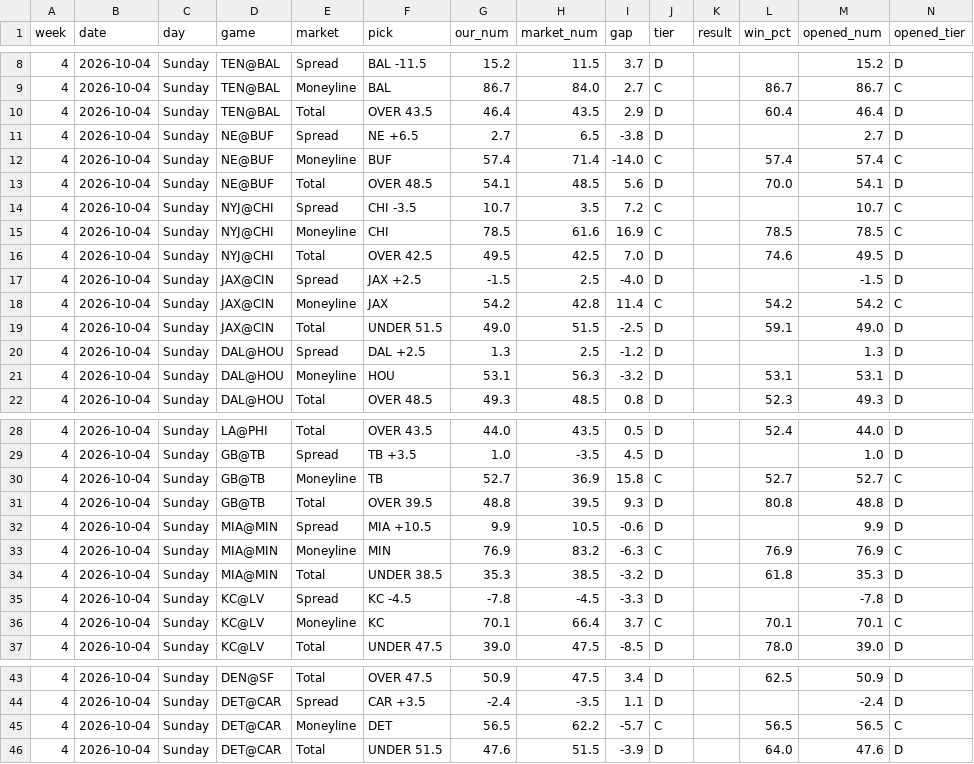
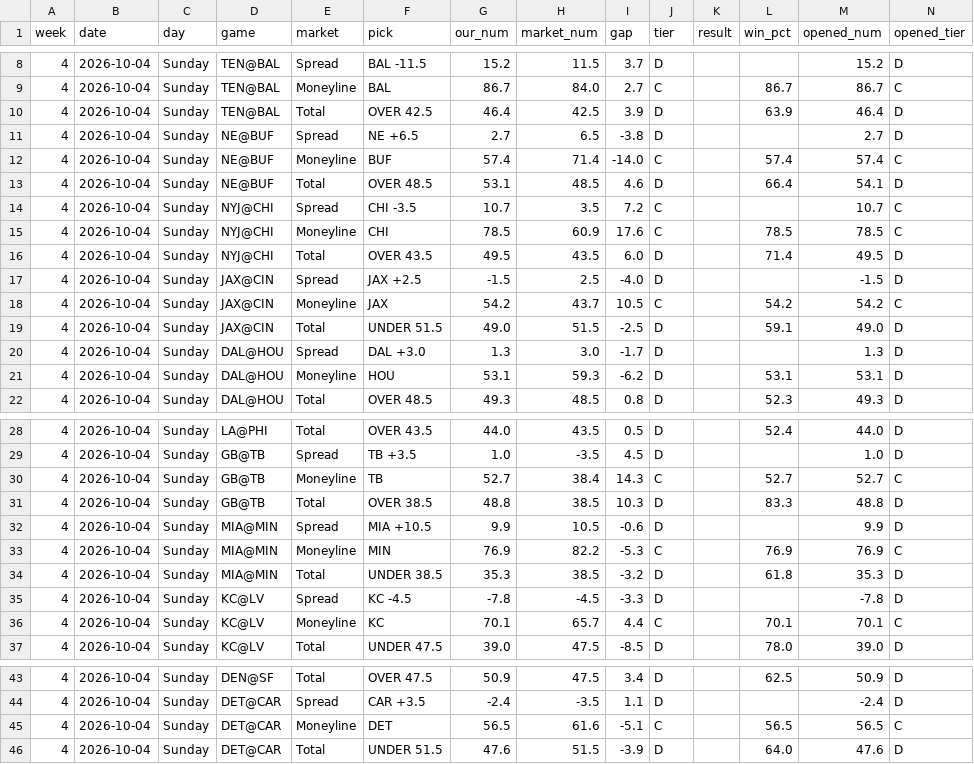
Before and after one commit to fourty2se7en/nfl-card, a CSV file: scripts/ledger_week4.csv, drawn as a sheet; only a part is shown, gaps mark what is left out.

```diff
--- a/scripts/ledger_week4.csv
+++ b/scripts/ledger_week4.csv
@@ -9,14 +9,14 @@ week,date,day,game,market,pick,our_num,market_num,gap,tier,result,win_pct,opened
 4,2026-10-04,Sunday,TEN@BAL,Moneyline,BAL,86.7,84.0,2.7,C,,86.7,86.7,C
-4,2026-10-04,Sunday,TEN@BAL,Total,OVER 43.5,46.4,43.5,2.9,D,,60.4,46.4,D
+4,2026-10-04,Sunday,TEN@BAL,Total,OVER 42.5,46.4,42.5,3.9,D,,63.9,46.4,D
 4,2026-10-04,Sunday,NE@BUF,Spread,NE +6.5,2.7,6.5,-3.8,D,,,2.7,D
 4,2026-10-04,Sunday,NE@BUF,Moneyline,BUF,57.4,71.4,-14.0,C,,57.4,57.4,C
-4,2026-10-04,Sunday,NE@BUF,Total,OVER 48.5,54.1,48.5,5.6,D,,70.0,54.1,D
+4,2026-10-04,Sunday,NE@BUF,Total,OVER 48.5,53.1,48.5,4.6,D,,66.4,54.1,D
 4,2026-10-04,Sunday,NYJ@CHI,Spread,CHI -3.5,10.7,3.5,7.2,C,,,10.7,C
-4,2026-10-04,Sunday,NYJ@CHI,Moneyline,CHI,78.5,61.6,16.9,C,,78.5,78.5,C
-4,2026-10-04,Sunday,NYJ@CHI,Total,OVER 42.5,49.5,42.5,7.0,D,,74.6,49.5,D
+4,2026-10-04,Sunday,NYJ@CHI,Moneyline,CHI,78.5,60.9,17.6,C,,78.5,78.5,C
+4,2026-10-04,Sunday,NYJ@CHI,Total,OVER 43.5,49.5,43.5,6.0,D,,71.4,49.5,D
 4,2026-10-04,Sunday,JAX@CIN,Spread,JAX +2.5,-1.5,2.5,-4.0,D,,,-1.5,D
-4,2026-10-04,Sunday,JAX@CIN,Moneyline,JAX,54.2,42.8,11.4,C,,54.2,54.2,C
+4,2026-10-04,Sunday,JAX@CIN,Moneyline,JAX,54.2,43.7,10.5,C,,54.2,54.2,C
 4,2026-10-04,Sunday,JAX@CIN,Total,UNDER 51.5,49.0,51.5,-2.5,D,,59.1,49.0,D
-4,2026-10-04,Sunday,DAL@HOU,Spread,DAL +2.5,1.3,2.5,-1.2,D,,,1.3,D
-4,2026-10-04,Sunday,DAL@HOU,Moneyline,HOU,53.1,56.3,-3.2,D,,53.1,53.1,D
+4,2026-10-04,Sunday,DAL@HOU,Spread,DAL +3.0,1.3,3.0,-1.7,D,,,1.3,D
+4,2026-10-04,Sunday,DAL@HOU,Moneyline,HOU,53.1,59.3,-6.2,D,,53.1,53.1,D
 4,2026-10-04,Sunday,DAL@HOU,Total,OVER 48.5,49.3,48.5,0.8,D,,52.3,49.3,D
@@ -29,9 +29,9 @@ week,date,day,game,market,pick,our_num,market_num,gap,tier,result,win_pct,opened
 4,2026-10-04,Sunday,GB@TB,Spread,TB +3.5,1.0,-3.5,4.5,D,,,1.0,D
-4,2026-10-04,Sunday,GB@TB,Moneyline,TB,52.7,36.9,15.8,C,,52.7,52.7,C
-4,2026-10-04,Sunday,GB@TB,Total,OVER 39.5,48.8,39.5,9.3,D,,80.8,48.8,D
+4,2026-10-04,Sunday,GB@TB,Moneyline,TB,52.7,38.4,14.3,C,,52.7,52.7,C
+4,2026-10-04,Sunday,GB@TB,Total,OVER 38.5,48.8,38.5,10.3,D,,83.3,48.8,D
 4,2026-10-04,Sunday,MIA@MIN,Spread,MIA +10.5,9.9,10.5,-0.6,D,,,9.9,D
-4,2026-10-04,Sunday,MIA@MIN,Moneyline,MIN,76.9,83.2,-6.3,C,,76.9,76.9,C
+4,2026-10-04,Sunday,MIA@MIN,Moneyline,MIN,76.9,82.2,-5.3,C,,76.9,76.9,C
 4,2026-10-04,Sunday,MIA@MIN,Total,UNDER 38.5,35.3,38.5,-3.2,D,,61.8,35.3,D
 4,2026-10-04,Sunday,KC@LV,Spread,KC -4.5,-7.8,-4.5,-3.3,D,,,-7.8,D
-4,2026-10-04,Sunday,KC@LV,Moneyline,KC,70.1,66.4,3.7,C,,70.1,70.1,C
+4,2026-10-04,Sunday,KC@LV,Moneyline,KC,70.1,65.7,4.4,C,,70.1,70.1,C
 4,2026-10-04,Sunday,KC@LV,Total,UNDER 47.5,39.0,47.5,-8.5,D,,78.0,39.0,D
@@ -44,3 +44,3 @@ week,date,day,game,market,pick,our_num,market_num,gap,tier,result,win_pct,opened
 4,2026-10-04,Sunday,DET@CAR,Spread,CAR +3.5,-2.4,-3.5,1.1,D,,,-2.4,D
-4,2026-10-04,Sunday,DET@CAR,Moneyline,DET,56.5,62.2,-5.7,C,,56.5,56.5,C
+4,2026-10-04,Sunday,DET@CAR,Moneyline,DET,56.5,61.6,-5.1,C,,56.5,56.5,C
 4,2026-10-04,Sunday,DET@CAR,Total,UNDER 51.5,47.6,51.5,-3.9,D,,64.0,47.6,D
```
Also changed, not shown: scripts/ledger_history.csv, site/ledger_week4.csv, 4 other files.
